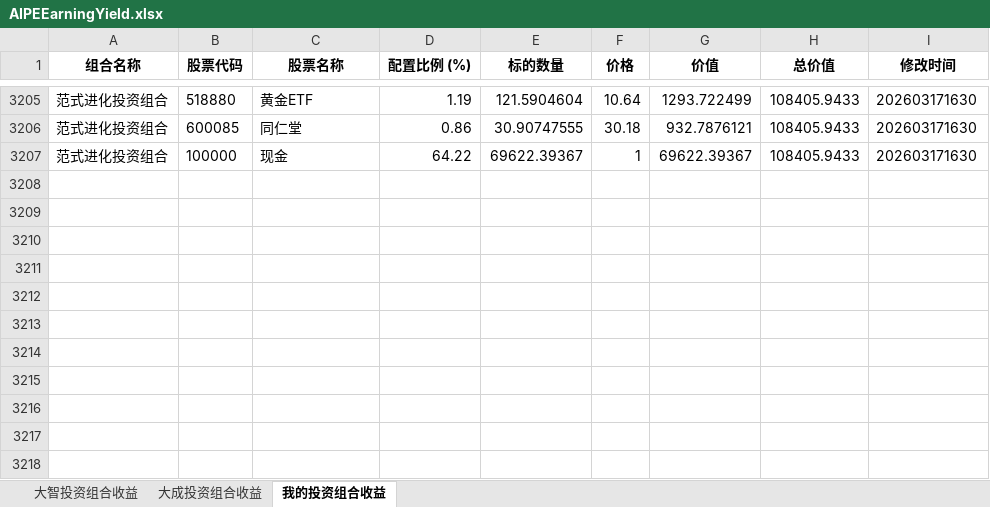
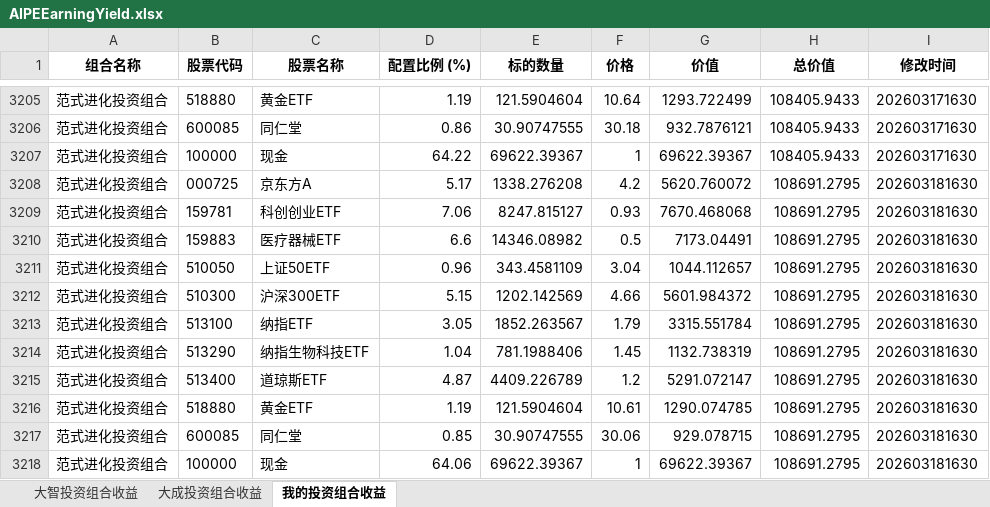
Before and after one commit to digital-era/AIPEMarketData, an Excel workbook: data/ey/AIPEEarningYield.xlsx, sheet 我的投资组合收益, drawn as a sheet; only a part is shown, gaps mark what is left out; values as stored, in another font and other column widths than the file's, no borders; the diff names each change by its address in the sheet, - before the commit and + after, or states it on an @@ line.

```diff
--- a/data/ey/AIPEEarningYield.xlsx (sheet 我的投资组合收益)
+++ b/data/ey/AIPEEarningYield.xlsx (sheet 我的投资组合收益)
+row 3208: 范式进化投资组合 | 000725 | 京东方A | 5.17 | 1338.276208 | 4.2 | 5620.760072 | 108691.2795 | 202603181630
+row 3209: 范式进化投资组合 | 159781 | 科创创业ETF | 7.06 | 8247.815127 | 0.93 | 7670.468068 | 108691.2795 | 202603181630
+row 3210: 范式进化投资组合 | 159883 | 医疗器械ETF | 6.6 | 14346.08982 | 0.5 | 7173.04491 | 108691.2795 | 202603181630
+row 3211: 范式进化投资组合 | 510050 | 上证50ETF | 0.96 | 343.4581109 | 3.04 | 1044.112657 | 108691.2795 | 202603181630
+row 3212: 范式进化投资组合 | 510300 | 沪深300ETF | 5.15 | 1202.142569 | 4.66 | 5601.984372 | 108691.2795 | 202603181630
+row 3213: 范式进化投资组合 | 513100 | 纳指ETF | 3.05 | 1852.263567 | 1.79 | 3315.551784 | 108691.2795 | 202603181630
+row 3214: 范式进化投资组合 | 513290 | 纳指生物科技ETF | 1.04 | 781.1988406 | 1.45 | 1132.738319 | 108691.2795 | 202603181630
+row 3215: 范式进化投资组合 | 513400 | 道琼斯ETF | 4.87 | 4409.226789 | 1.2 | 5291.072147 | 108691.2795 | 202603181630
+row 3216: 范式进化投资组合 | 518880 | 黄金ETF | 1.19 | 121.5904604 | 10.61 | 1290.074785 | 108691.2795 | 202603181630
+row 3217: 范式进化投资组合 | 600085 | 同仁堂 | 0.85 | 30.90747555 | 30.06 | 929.078715 | 108691.2795 | 202603181630
+row 3218: 范式进化投资组合 | 100000 | 现金 | 64.06 | 69622.39367 | 1 | 69622.39367 | 108691.2795 | 202603181630
```
Also changed, not shown: sheet 大成投资组合收益, sheet 大智投资组合收益, 4 other files.
